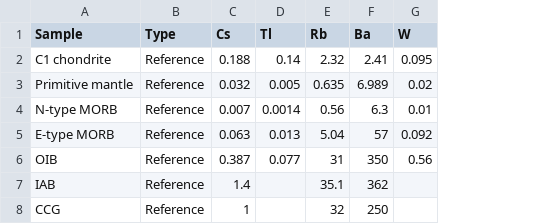
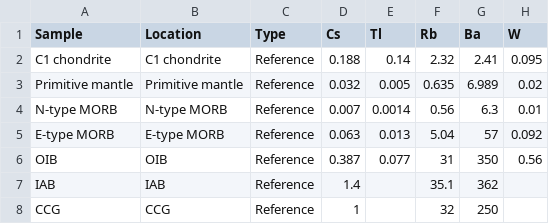
Before and after one commit to tupuni/polynesianoutliersvoyaging, a CSV file: analysis/data/raw_data/sun_mcdonough.csv, drawn as a sheet; only a part is shown; the diff names each change by its address in the sheet, - before the commit and + after, or states it on an @@ line.

```diff
--- a/analysis/data/raw_data/sun_mcdonough.csv
+++ b/analysis/data/raw_data/sun_mcdonough.csv
+column B (Location), rows 2-8: C1 chondrite | Primitive mantle | N-type MORB | E-type MORB | OIB | IAB | CCG
```
Also changed, not shown: 17 other files.
